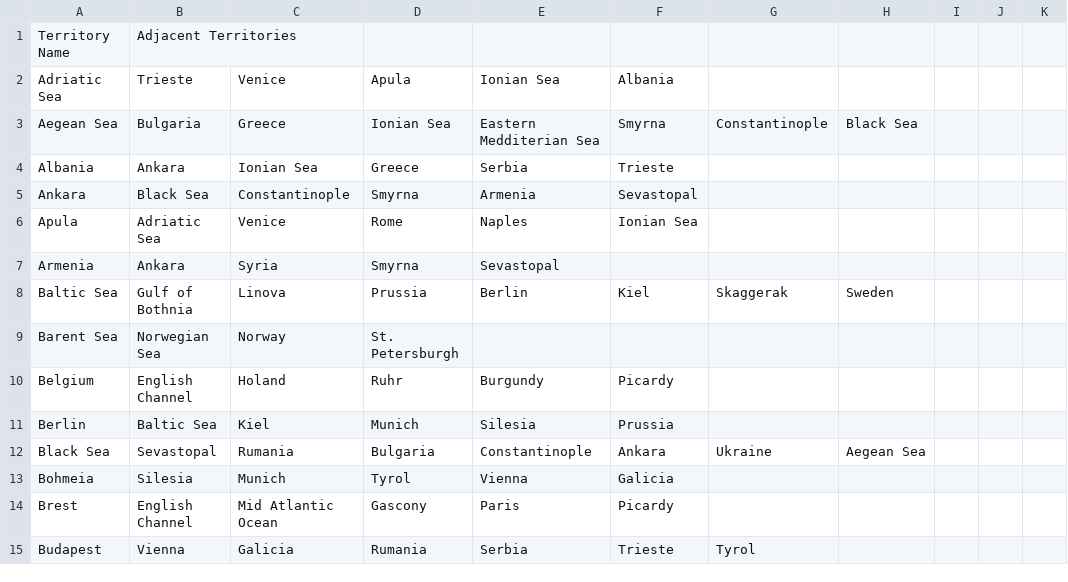
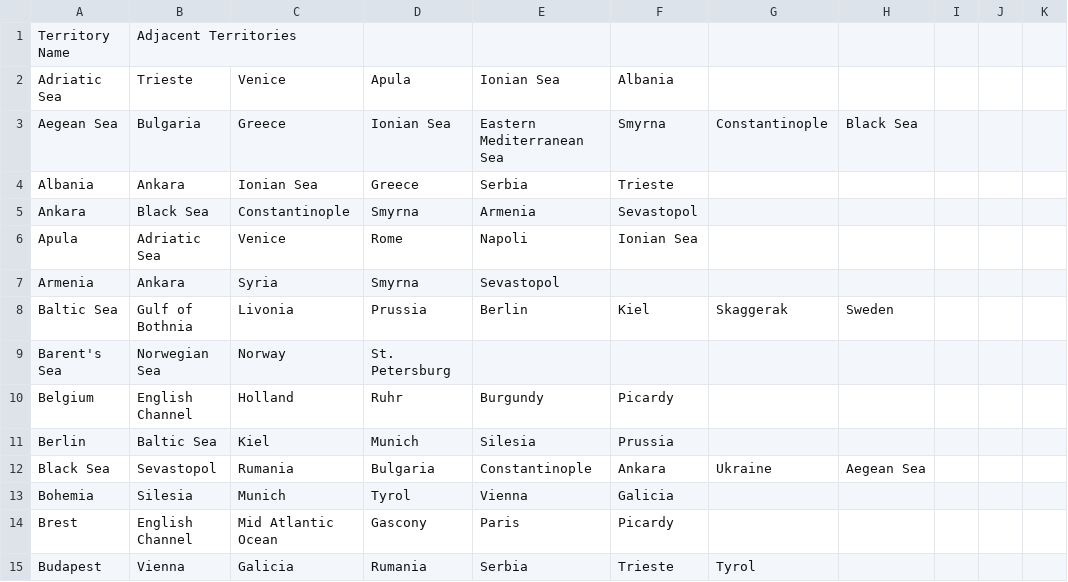
Before and after one commit to youngJeezy858/Bitplomacy, a CSV file: Bitplomacy/src/docs/adjacentTerr.csv, drawn as a sheet; only a part is shown; the diff covers the shown part only.

```diff
--- a/Bitplomacy/src/docs/adjacentTerr.csv
+++ b/Bitplomacy/src/docs/adjacentTerr.csv
@@ -2,13 +2,13 @@ Territory Name	Adjacent Territories
 Adriatic Sea	Trieste	Venice	Apula	Ionian Sea	Albania					
-Aegean Sea	Bulgaria	Greece	Ionian Sea	Eastern Medditerian Sea	Smyrna	Constantinople	Black Sea			
+Aegean Sea	Bulgaria	Greece	Ionian Sea	Eastern Mediterranean Sea	Smyrna	Constantinople	Black Sea			
 Albania	Ankara	Ionian Sea	Greece	Serbia	Trieste					
-Ankara	Black Sea	Constantinople	Smyrna	Armenia	Sevastopal					
-Apula	Adriatic Sea	Venice	Rome	Naples	Ionian Sea					
-Armenia	Ankara	Syria	Smyrna	Sevastopal						
-Baltic Sea	Gulf of Bothnia	Linova	Prussia	Berlin	Kiel	Skaggerak	Sweden			
-Barent Sea	Norwegian Sea	Norway	St. Petersburgh							
-Belgium	English Channel	Holand	Ruhr	Burgundy	Picardy					
+Ankara	Black Sea	Constantinople	Smyrna	Armenia	Sevastopol					
+Apula	Adriatic Sea	Venice	Rome	Napoli	Ionian Sea					
+Armenia	Ankara	Syria	Smyrna	Sevastopol						
+Baltic Sea	Gulf of Bothnia	Livonia	Prussia	Berlin	Kiel	Skaggerak	Sweden			
+Barent's Sea	Norwegian Sea	Norway	St. Petersburg							
+Belgium	English Channel	Holland	Ruhr	Burgundy	Picardy					
 Berlin	Baltic Sea	Kiel	Munich	Silesia	Prussia					
-Black Sea	Sevastopal	Rumania	Bulgaria	Constantinople	Ankara	Ukraine	Aegean Sea			
-Bohmeia	Silesia	Munich	Tyrol	Vienna	Galicia					
+Black Sea	Sevastopol	Rumania	Bulgaria	Constantinople	Ankara	Ukraine	Aegean Sea			
+Bohemia	Silesia	Munich	Tyrol	Vienna	Galicia					
 Brest	English Channel	Mid Atlantic Ocean	Gascony	Paris	Picardy					
```
Also changed, not shown: 59 edited cells elsewhere in this file, Bitplomacy/src/docs/terr.csv, 17 other files.
